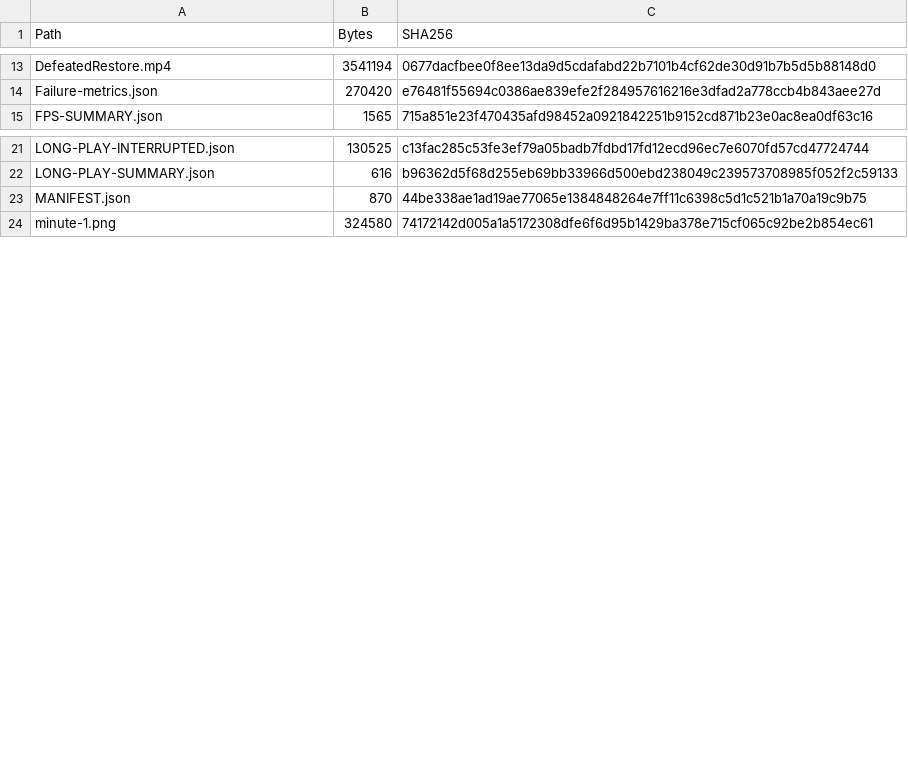
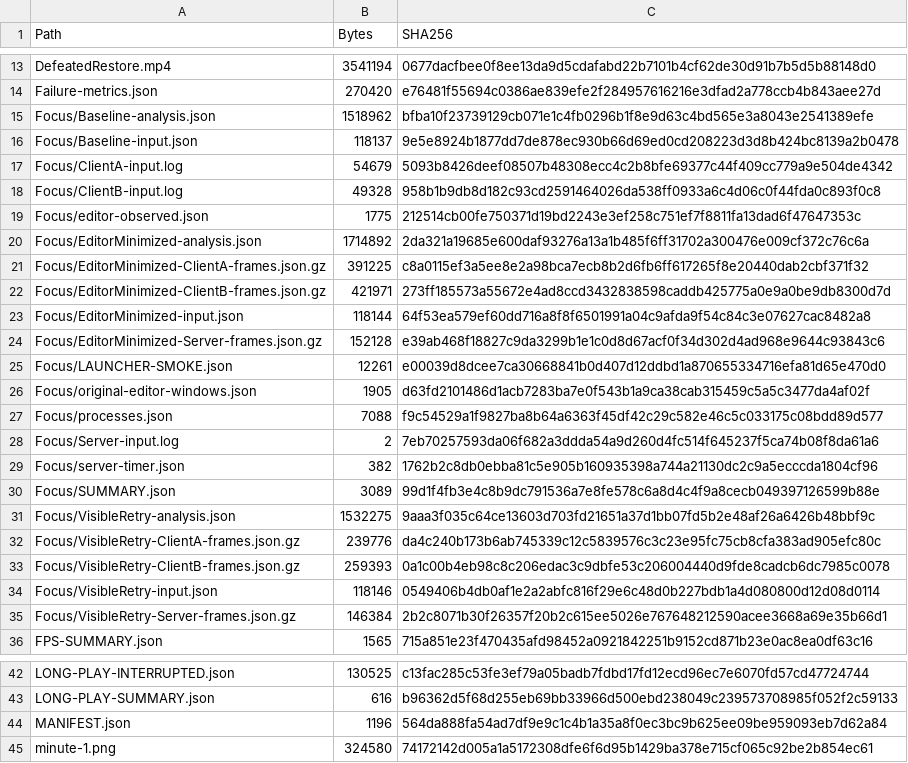
Before and after one commit to HoangAnh411/ANIMEMMORPG, a CSV file: Docs/U01/Evidence/G/EVIDENCE.csv, drawn as a sheet; only a part is shown, gaps mark what is left out.

Commit message:
Diagnose G focus hitches and align network launcher with accepted F host profile

```diff
--- a/Docs/U01/Evidence/G/EVIDENCE.csv
+++ b/Docs/U01/Evidence/G/EVIDENCE.csv
@@ -14,2 +14,23 @@ DefeatedRestore.mp4,3541194,0677dacfbee0f8ee13da9d5cdafabd22b7101b4cf62de30d91b7
 Failure-metrics.json,270420,e76481f55694c0386ae839efe2f284957616216e3dfad2a778ccb4b843aee27d
+Focus/Baseline-analysis.json,1518962,bfba10f23739129cb071e1c4fb0296b1f8e9d63c4bd565e3a8043e2541389efe
+Focus/Baseline-input.json,118137,9e5e8924b1877dd7de878ec930b66d69ed0cd208223d3d8b424bc8139a2b0478
+Focus/ClientA-input.log,54679,5093b8426deef08507b48308ecc4c2b8bfe69377c44f409cc779a9e504de4342
+Focus/ClientB-input.log,49328,958b1b9db8d182c93cd2591464026da538ff0933a6c4d06c0f44fda0c893f0c8
+Focus/editor-observed.json,1775,212514cb00fe750371d19bd2243e3ef258c751ef7f8811fa13dad6f47647353c
+Focus/EditorMinimized-analysis.json,1714892,2da321a19685e600daf93276a13a1b485f6ff31702a300476e009cf372c76c6a
+Focus/EditorMinimized-ClientA-frames.json.gz,391225,c8a0115ef3a5ee8e2a98bca7ecb8b2d6fb6ff617265f8e20440dab2cbf371f32
+Focus/EditorMinimized-ClientB-frames.json.gz,421971,273ff185573a55672e4ad8ccd3432838598caddb425775a0e9a0be9db8300d7d
+Focus/EditorMinimized-input.json,118144,64f53ea579ef60dd716a8f8f6501991a04c9afda9f54c84c3e07627cac8482a8
+Focus/EditorMinimized-Server-frames.json.gz,152128,e39ab468f18827c9da3299b1e1c0d8d67acf0f34d302d4ad968e9644c93843c6
+Focus/LAUNCHER-SMOKE.json,12261,e00039d8dcee7ca30668841b0d407d12ddbd1a870655334716efa81d65e470d0
+Focus/original-editor-windows.json,1905,d63fd2101486d1acb7283ba7e0f543b1a9ca38cab315459c5a5c3477da4af02f
+Focus/processes.json,7088,f9c54529a1f9827ba8b64a6363f45df42c29c582e46c5c033175c08bdd89d577
+Focus/Server-input.log,2,7eb70257593da06f682a3ddda54a9d260d4fc514f645237f5ca74b08f8da61a6
+Focus/server-timer.json,382,1762b2c8db0ebba81c5e905b160935398a744a21130dc2c9a5ecccda1804cf96
+Focus/SUMMARY.json,3089,99d1f4fb3e4c8b9dc791536a7e8fe578c6a8d4c4f9a8cecb049397126599b88e
+Focus/VisibleRetry-analysis.json,1532275,9aaa3f035c64ce13603d703fd21651a37d1bb07fd5b2e48af26a6426b48bbf9c
+Focus/VisibleRetry-ClientA-frames.json.gz,239776,da4c240b173b6ab745339c12c5839576c3c23e95fc75cb8cfa383ad905efc80c
+Focus/VisibleRetry-ClientB-frames.json.gz,259393,0a1c00b4eb98c8c206edac3c9dbfe53c206004440d9fde8cadcb6dc7985c0078
+Focus/VisibleRetry-input.json,118146,0549406b4db0af1e2a2abfc816f29e6c48d0b227bdb1a4d080800d12d08d0114
+Focus/VisibleRetry-Server-frames.json.gz,146384,2b2c8071b30f26357f20b2c615ee5026e767648212590acee3668a69e35b66d1
 FPS-SUMMARY.json,1565,715a851e23f470435afd98452a0921842251b9152cd871b23e0ac8ea0df63c16
@@ -22,3 +43,3 @@ LONG-PLAY-INTERRUPTED.json,130525,c13fac285c53fe3ef79a05badb7fdbd17fd12ecd96ec7e
 LONG-PLAY-SUMMARY.json,616,b96362d5f68d255eb69bb33966d500ebd238049c239573708985f052f2c59133
-MANIFEST.json,870,44be338ae1ad19ae77065e1384848264e7ff11c6398c5d1c521b1a70a19c9b75
+MANIFEST.json,1196,564da888fa54ad7df9e9c1c4b1a35a8f0ec3bc9b625ee09be959093eb7d62a84
 minute-1.png,324580,74172142d005a1a5172308dfe6f6d95b1429ba378e715cf065c92be2b854ec61
```
Also changed, not shown: 30 other files.
